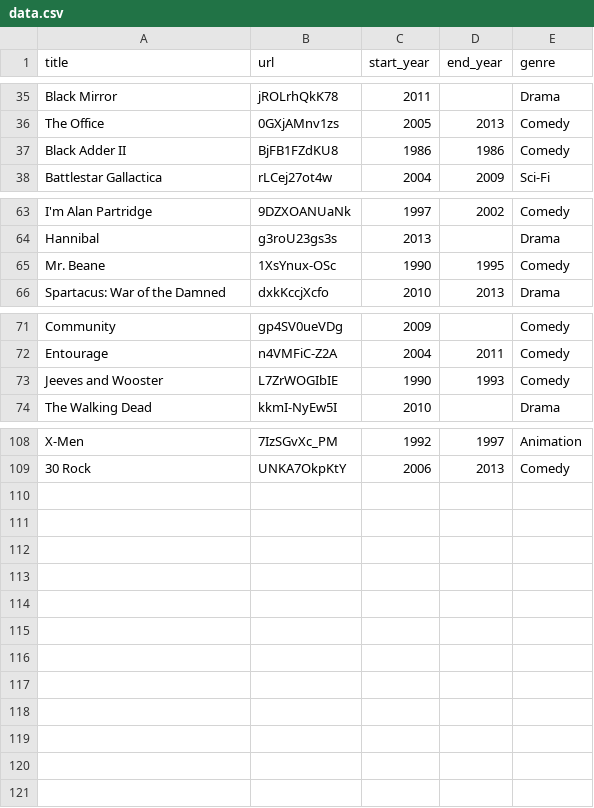
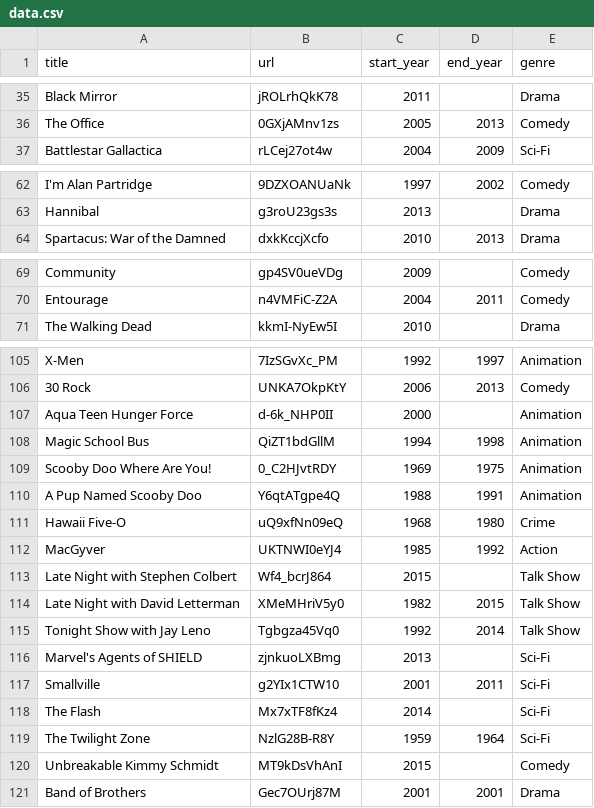
Before and after one commit to latter-jacob/couch_potatoes, a CSV file: data.csv, drawn as a sheet; only a part is shown, gaps mark what is left out; the diff covers the shown part only.

```diff
--- a/data.csv
+++ b/data.csv
@@ -36,3 +36,2 @@ Black Mirror,jROLrhQkK78,2011, ,Drama
 The Office,0GXjAMnv1zs,2005,2013,Comedy
-Black Adder II,BjFB1FZdKU8,1986,1986,Comedy
 Battlestar Gallactica,rLCej27ot4w,2004,2009,Sci-Fi
@@ -64,3 +63,2 @@ I'm Alan Partridge,9DZXOANUaNk,1997,2002,Comedy
 Hannibal,g3roU23gs3s,2013, ,Drama
-Mr. Beane,1XsYnux-OSc,1990,1995,Comedy
 Spartacus: War of the Damned,dxkKccjXcfo,2010,2013,Drama
@@ -72,3 +70,2 @@ Community,gp4SV0ueVDg,2009, ,Comedy
 Entourage,n4VMFiC-Z2A,2004,2011,Comedy
-Jeeves and Wooster,L7ZrWOGIbIE,1990,1993,Comedy
 The Walking Dead,kkmI-NyEw5I,2010, ,Drama
@@ -109 +106,16 @@ X-Men,7IzSGvXc_PM,1992,1997,Animation
 30 Rock,UNKA7OkpKtY,2006,2013,Comedy
+Aqua Teen Hunger Force,d-6k_NHP0II,2000, ,Animation
+Magic School Bus,QiZT1bdGllM,1994,1998,Animation
+Scooby Doo Where Are You!,0_C2HJvtRDY,1969,1975,Animation
+A Pup Named Scooby Doo,Y6qtATgpe4Q,1988,1991,Animation
+Hawaii Five-O,uQ9xfNn09eQ,1968,1980,Crime
+MacGyver,UKTNWI0eYJ4,1985,1992,Action
+Late Night with Stephen Colbert,Wf4_bcrJ864,2015, ,Talk Show
+Late Night with David Letterman,XMeMHriV5y0,1982,2015,Talk Show
+Tonight Show with Jay Leno,Tgbgza45Vq0,1992,2014,Talk Show
+Marvel's Agents of SHIELD,zjnkuoLXBmg,2013, ,Sci-Fi
+Smallville,g2YIx1CTW10,2001,2011,Sci-Fi
+The Flash,Mx7xTF8fKz4,2014, ,Sci-Fi
+The Twilight Zone,NzlG28B-R8Y,1959,1964,Sci-Fi
+Unbreakable Kimmy Schmidt,MT9kDsVhAnI,2015, ,Comedy
+Band of Brothers,Gec7OUrj87M,2001,2001,Drama
```
Also changed, not shown: 1 edited cell elsewhere in this file, 5 other files.
